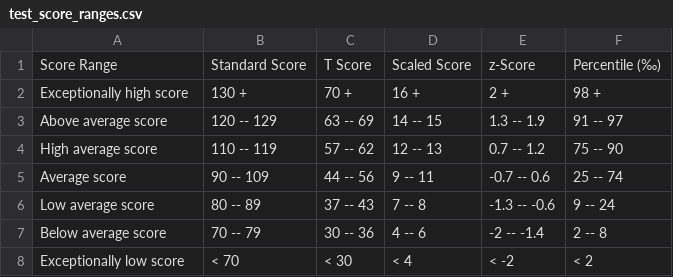
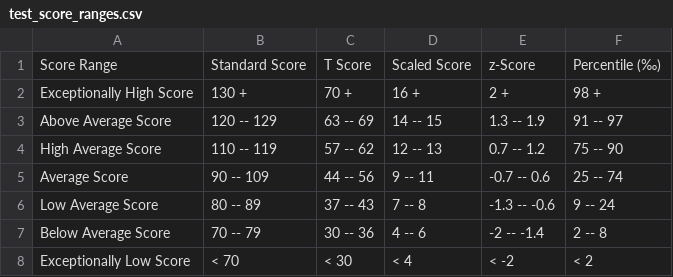
Before and after one commit to brainworkup/bwu, a CSV file: inst/rmarkdown/templates/neuropsych_report_adult/skeleton/test_score_ranges.csv, drawn as a sheet.

Commit message:
1 effort.csv file, 2 test score ranges csv

```diff
--- a/inst/rmarkdown/templates/neuropsych_report_adult/skeleton/test_score_ranges.csv
+++ b/inst/rmarkdown/templates/neuropsych_report_adult/skeleton/test_score_ranges.csv
@@ -1,8 +1,8 @@
 Score Range,Standard Score,T Score,Scaled Score,z-Score,Percentile (‰)
-Exceptionally high score,       130 +        ,       70 +        ,       16 +       ,        2 +        ,        98 +
-Above average score,     120 -- 129     ,     63 -- 69      ,     14 -- 15     ,    1.3 -- 1.9     ,      91 -- 97
-High average score,     110 -- 119     ,     57 -- 62      ,     12 -- 13     ,    0.7 -- 1.2     ,      75 -- 90
-Average score,     90 -- 109      ,     44 -- 56      ,     9 -- 11      ,    -0.7 -- 0.6    ,      25 -- 74
-Low average score,      80 -- 89      ,     37 -- 43      ,      7 -- 8      ,   -1.3 -- -0.6    ,      9 -- 24
-Below average score,      70 -- 79      ,     30 -- 36      ,      4 -- 6      ,    -2 -- -1.4     ,       2 -- 8
-Exceptionally low score,       < 70        ,       < 30       ,       < 4       ,       < -2       ,        < 2
+Exceptionally High Score,130 +,70 +,16 +,2 +,98 +
+Above Average Score,120 -- 129,63 -- 69,14 -- 15,1.3 -- 1.9,91 -- 97
+High Average Score,110 -- 119,57 -- 62,12 -- 13,0.7 -- 1.2,75 -- 90
+Average Score,90 -- 109,44 -- 56,9 -- 11,-0.7 -- 0.6,25 -- 74
+Low Average Score,80 -- 89,37 -- 43,7 -- 8,-1.3 -- -0.6,9 -- 24
+Below Average Score,70 -- 79,30 -- 36,4 -- 6,-2 -- -1.4,2 -- 8
+Exceptionally Low Score,< 70,< 30,< 4,< -2,< 2
```
Also changed, not shown: inst/rmarkdown/templates/neuropsych_report_adult/skeleton/csv/effort.csv.
